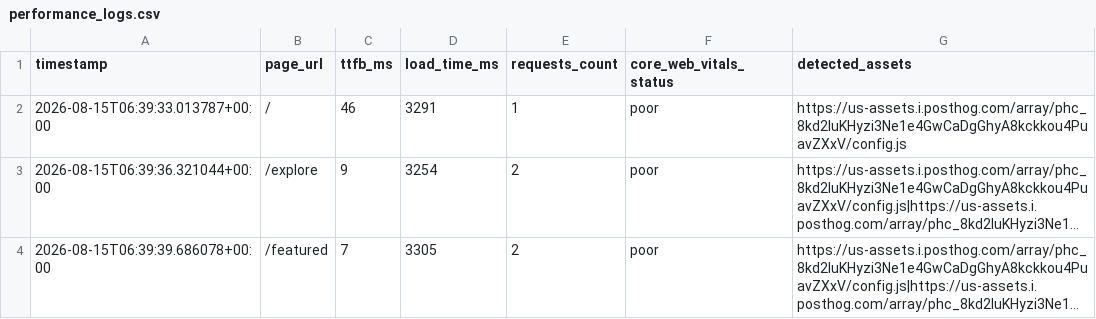
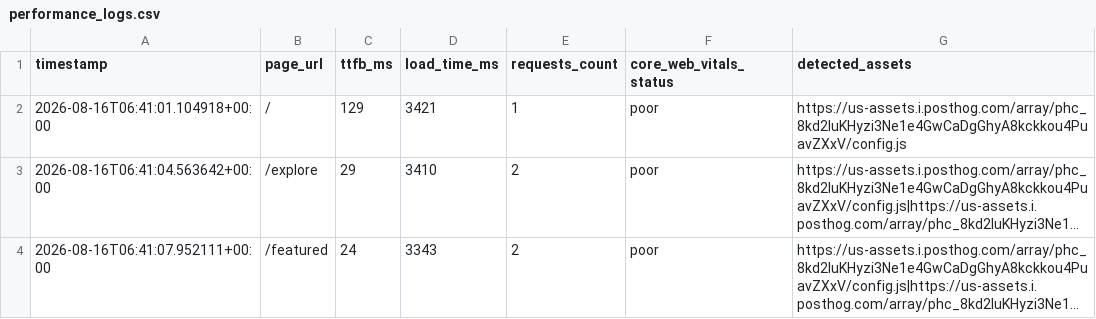
Before and after one commit to Niswan028/ai_ops_workflow_governor, a CSV file: data/performance_logs.csv, drawn as a sheet; long unchanged cells end in …; the diff names each change by its address in the sheet, - before the commit and + after, or states it on an @@ line.

```diff
--- a/data/performance_logs.csv
+++ b/data/performance_logs.csv
-A2 (timestamp): 2026-08-15T06:39:33.013787+00:00
+A2 (timestamp): 2026-08-16T06:41:01.104918+00:00
-C2 (ttfb_ms): 46
+C2 (ttfb_ms): 129
-D2 (load_time_ms): 3291
+D2 (load_time_ms): 3421
-A3 (timestamp): 2026-08-15T06:39:36.321044+00:00
+A3 (timestamp): 2026-08-16T06:41:04.563642+00:00
-C3 (ttfb_ms): 9
+C3 (ttfb_ms): 29
-D3 (load_time_ms): 3254
+D3 (load_time_ms): 3410
-A4 (timestamp): 2026-08-15T06:39:39.686078+00:00
+A4 (timestamp): 2026-08-16T06:41:07.952111+00:00
-C4 (ttfb_ms): 7
+C4 (ttfb_ms): 24
-D4 (load_time_ms): 3305
+D4 (load_time_ms): 3343
```
Also changed, not shown: data/performance_logs_history.csv, 2 other files.
